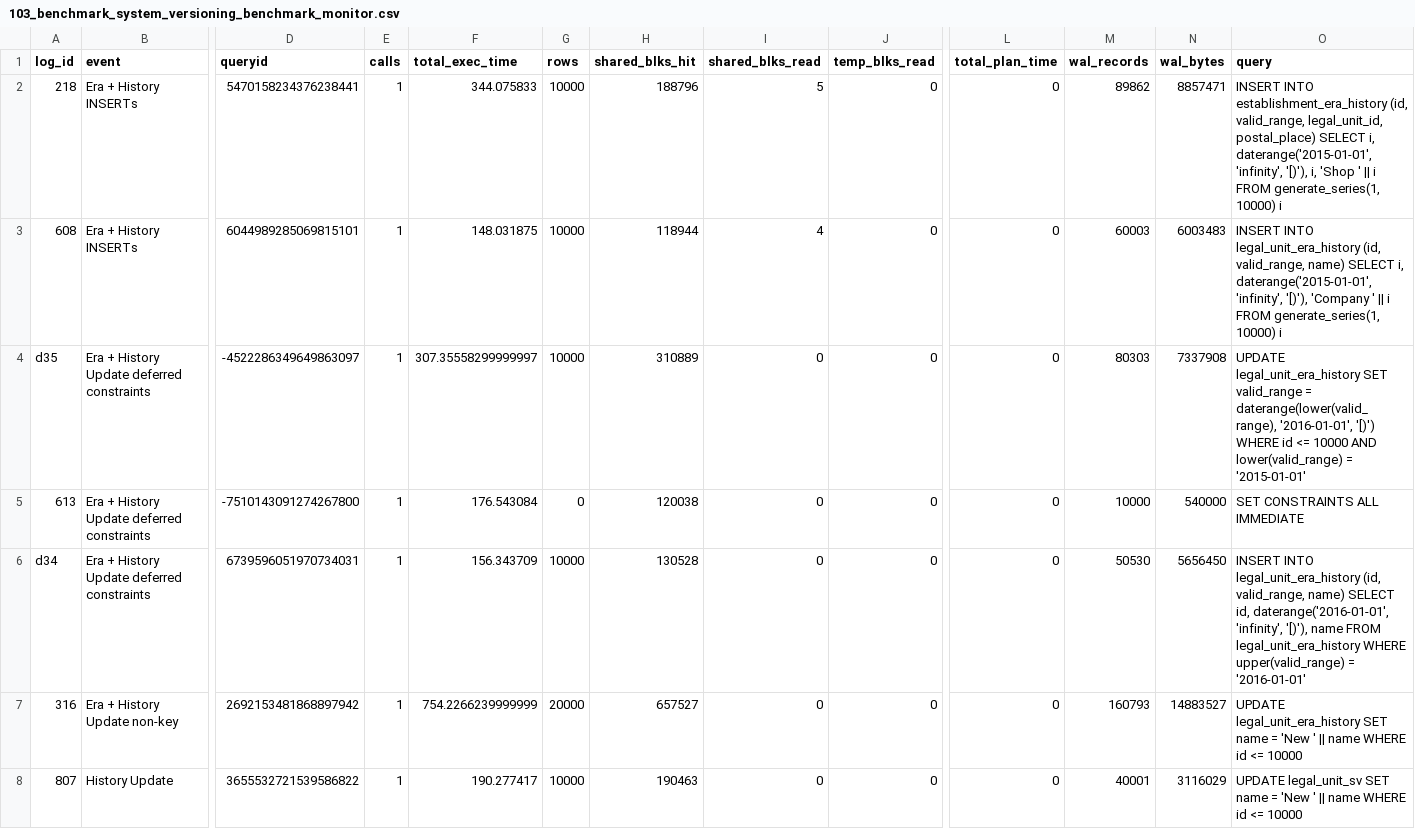
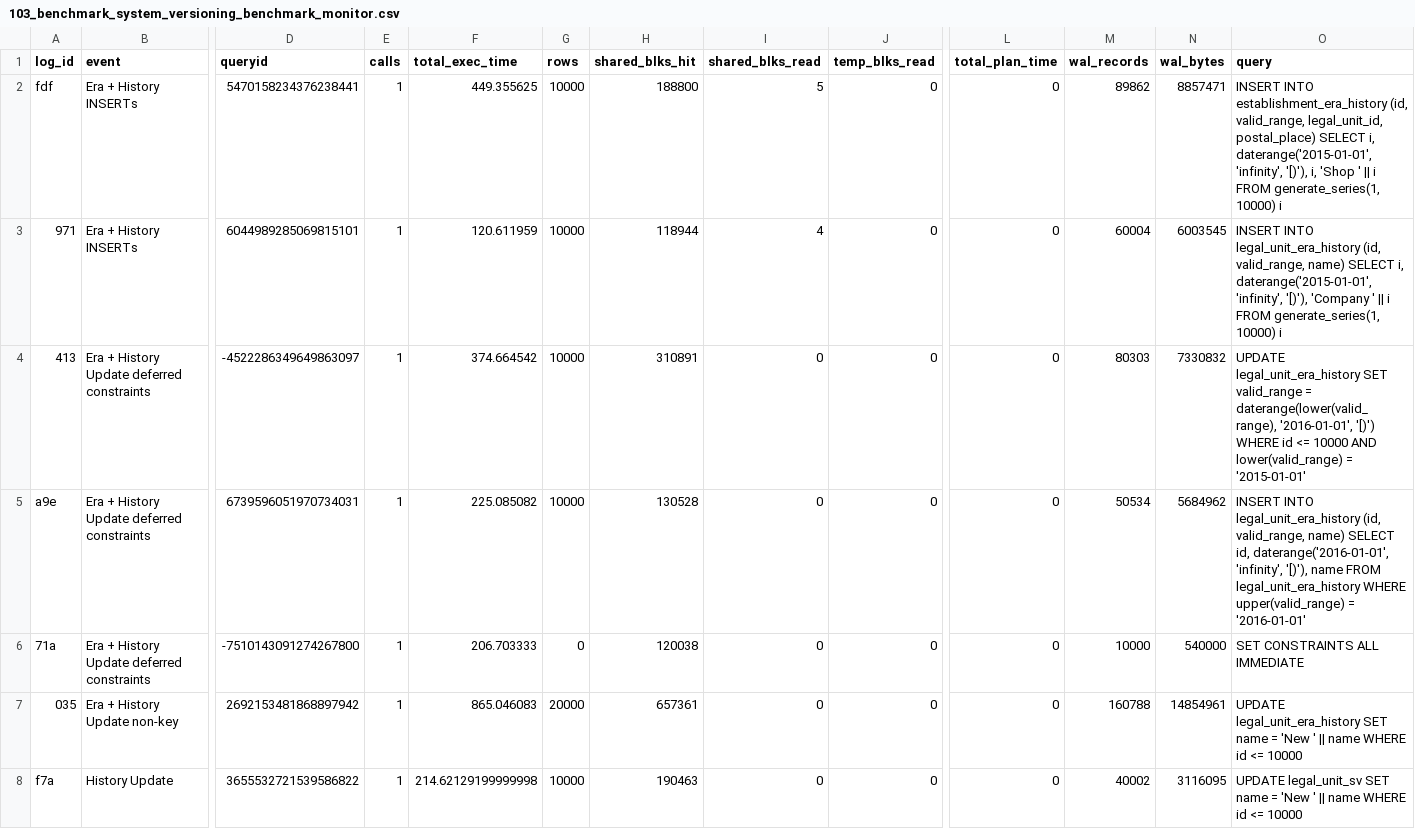
Before and after one commit to veridit/sql_saga, a CSV file: expected/performance/103_benchmark_system_versioning_benchmark_monitor.csv, drawn as a sheet; only a part is shown, gaps mark what is left out; removed rows and columns are numbered as before the commit, all else as after; rows hold the shown columns only; the diff names each change by its address in the sheet, - before the commit and + after, or states it on an @@ line.

```diff
--- a/expected/performance/103_benchmark_system_versioning_benchmark_monitor.csv
+++ b/expected/performance/103_benchmark_system_versioning_benchmark_monitor.csv
-A2 (log_id): 218
+A2 (log_id): fdf
-F2 (total_exec_time): 344.075833
+F2 (total_exec_time): 449.355625
-H2 (shared_blks_hit): 188796
+H2 (shared_blks_hit): 188800
-A3 (log_id): 608
+A3 (log_id): 971
-F3 (total_exec_time): 148.031875
+F3 (total_exec_time): 120.611959
-M3 (wal_records): 60003
+M3 (wal_records): 60004
-N3 (wal_bytes): 6003483
+N3 (wal_bytes): 6003545
-A4 (log_id): d35
+A4 (log_id): 413
-F4 (total_exec_time): 307.35558299999997
+F4 (total_exec_time): 374.664542
-H4 (shared_blks_hit): 310889
+H4 (shared_blks_hit): 310891
-N4 (wal_bytes): 7337908
+N4 (wal_bytes): 7330832
+row 5: a9e | Era + History Update deferred constraints | 6739596051970734031 | 1 | 225.085082 | 10000 | 130528 | 0 | 0 | 0 | 50534 | 5684962 | INSERT INTO legal_unit_era_history (id, valid_range, name) SELECT id, daterange('2016-01-01', 'infinity', '[)'), name FROM legal_unit_era_history WHERE upper(valid_range) = '2016-01-01'
-A6 (log_id): 613
+A6 (log_id): 71a
-F6 (total_exec_time): 176.543084
+F6 (total_exec_time): 206.703333
-row 6: d34 | Era + History Update deferred constraints | 6739596051970734031 | 1 | 156.343709 | 10000 | 130528 | 0 | 0 | 0 | 50530 | 5656450 | INSERT INTO legal_unit_era_history (id, valid_range, name) SELECT id, daterange('2016-01-01', 'infinity', '[)'), name FROM legal_unit_era_history WHERE upper(valid_range) = '2016-01-01'
-A7 (log_id): 316
+A7 (log_id): 035
-F7 (total_exec_time): 754.2266239999999
+F7 (total_exec_time): 865.046083
-H7 (shared_blks_hit): 657527
+H7 (shared_blks_hit): 657361
-M7 (wal_records): 160793
+M7 (wal_records): 160788
-N7 (wal_bytes): 14883527
+N7 (wal_bytes): 14854961
-A8 (log_id): 807
+A8 (log_id): f7a
-F8 (total_exec_time): 190.277417
+F8 (total_exec_time): 214.62129199999998
-M8 (wal_records): 40001
+M8 (wal_records): 40002
-N8 (wal_bytes): 3116029
+N8 (wal_bytes): 3116095
```
Also changed, not shown: expected/performance/100_benchmark_basic_dml_benchmark_monitor.csv, expected/performance/104_benchmark_range_only_monitor.csv, 17 other files.
